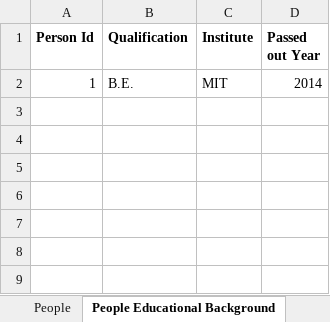
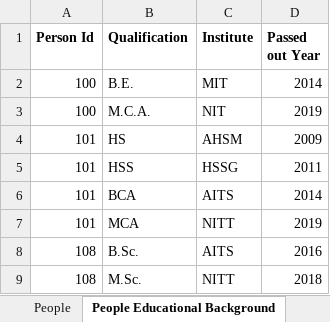
Before and after one commit to vs-rathod30/My-Intern-Work, an Excel workbook: people_company_together.xlsx, sheet People Educational Background, drawn as a sheet; values as stored, in another font and other column widths than the file's, no borders; the diff names each change by its address in the sheet, - before the commit and + after, or states it on an @@ line.

```diff
--- a/people_company_together.xlsx (sheet People Educational Background)
+++ b/people_company_together.xlsx (sheet People Educational Background)
-A2 (Person Id): 1
+A2 (Person Id): 100
+row 3: 100 | M.C.A. | NIT | 2019
+row 4: 101 | HS | AHSM | 2009
+row 5: 101 | HSS | HSSG | 2011
+row 6: 101 | BCA | AITS | 2014
+row 7: 101 | MCA | NITT | 2019
+row 8: 108 | B.Sc. | AITS | 2016
+row 9: 108 | M.Sc. | NITT | 2018
```
Also changed, not shown: sheet People, sheet Company, sheet Address, sheet Rating, sheet People Professional Background, sheet Financial Information.
